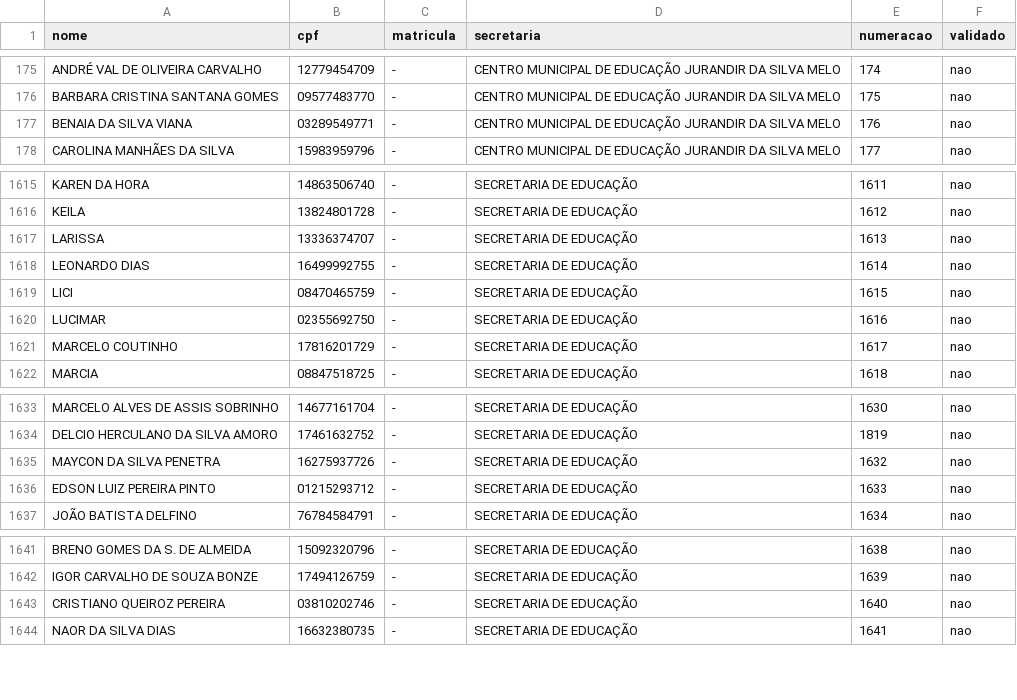
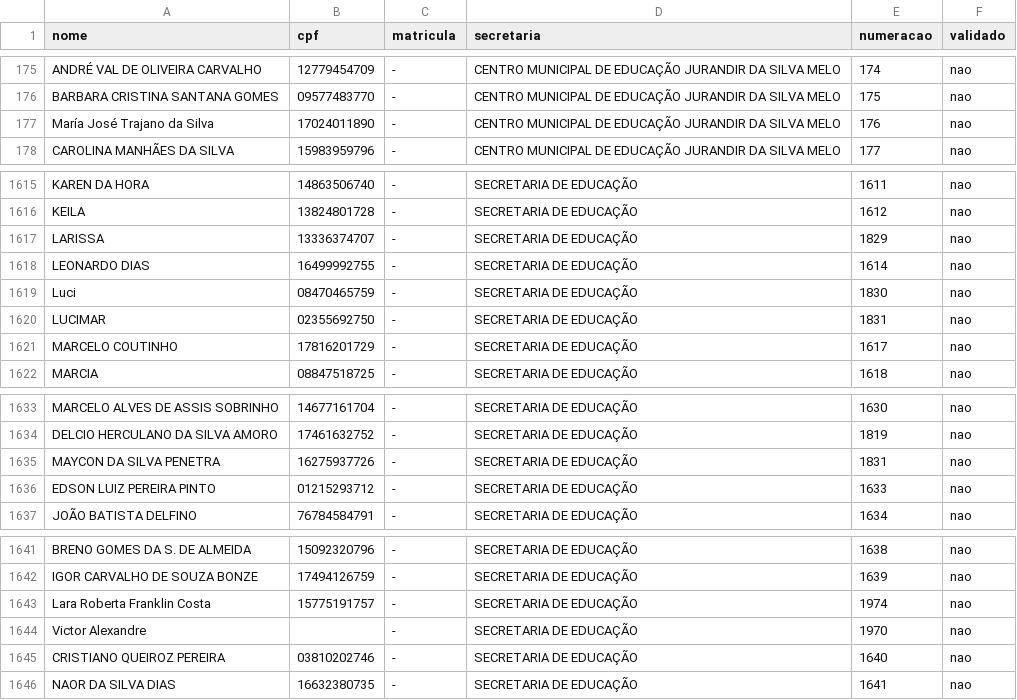
Before and after one commit to Romeiros-ux/checkin_servidores, a CSV file: Data.csv, drawn as a sheet; only a part is shown, gaps mark what is left out.

Commit message:
Atualização de cadastro

```diff
--- a/Data.csv
+++ b/Data.csv
@@ -176,3 +176,3 @@ ANDRÉ VAL DE OLIVEIRA CARVALHO,12779454709,-,CENTRO MUNICIPAL DE EDUCAÇÃO JUR
 BARBARA CRISTINA SANTANA GOMES,09577483770,-,CENTRO MUNICIPAL DE EDUCAÇÃO JURANDIR DA SILVA MELO,175,nao
-BENAIA DA SILVA VIANA,03289549771,-,CENTRO MUNICIPAL DE EDUCAÇÃO JURANDIR DA SILVA MELO,176,nao
+María José Trajano da Silva,17024011890,-,CENTRO MUNICIPAL DE EDUCAÇÃO JURANDIR DA SILVA MELO,176,nao
 CAROLINA MANHÃES DA SILVA,15983959796,-,CENTRO MUNICIPAL DE EDUCAÇÃO JURANDIR DA SILVA MELO,177,nao
@@ -1616,6 +1616,6 @@ KAREN DA HORA,14863506740,-,SECRETARIA DE EDUCAÇÃO,1611,nao
 KEILA,13824801728,-,SECRETARIA DE EDUCAÇÃO,1612,nao
-LARISSA,13336374707,-,SECRETARIA DE EDUCAÇÃO,1613,nao
+LARISSA,13336374707,-,SECRETARIA DE EDUCAÇÃO,1829,nao
 LEONARDO DIAS,16499992755,-,SECRETARIA DE EDUCAÇÃO,1614,nao
-LICI,08470465759,-,SECRETARIA DE EDUCAÇÃO,1615,nao
-LUCIMAR,02355692750,-,SECRETARIA DE EDUCAÇÃO,1616,nao
+Luci,08470465759,-,SECRETARIA DE EDUCAÇÃO,1830,nao
+LUCIMAR,02355692750,-,SECRETARIA DE EDUCAÇÃO,1831,nao
 MARCELO COUTINHO,17816201729,-,SECRETARIA DE EDUCAÇÃO,1617,nao
@@ -1634,3 +1634,3 @@ MARCELO ALVES DE ASSIS SOBRINHO,14677161704,-,SECRETARIA DE EDUCAÇÃO,1630,nao
 DELCIO HERCULANO DA SILVA AMORO,17461632752,-,SECRETARIA DE EDUCAÇÃO,1819,nao
-MAYCON DA SILVA PENETRA,16275937726,-,SECRETARIA DE EDUCAÇÃO,1632,nao
+MAYCON DA SILVA PENETRA,16275937726,-,SECRETARIA DE EDUCAÇÃO,1831,nao
 EDSON LUIZ PEREIRA PINTO,01215293712,-,SECRETARIA DE EDUCAÇÃO,1633,nao
@@ -1642,2 +1642,4 @@ BRENO GOMES DA S. DE ALMEIDA,15092320796,-,SECRETARIA DE EDUCAÇÃO,1638,nao
 IGOR CARVALHO DE SOUZA BONZE,17494126759,-,SECRETARIA DE EDUCAÇÃO,1639,nao
+Lara Roberta Franklin Costa,15775191757,-,SECRETARIA DE EDUCAÇÃO,1974,nao
+Victor Alexandre,,-,SECRETARIA DE EDUCAÇÃO,1970,nao
 CRISTIANO QUEIROZ PEREIRA,03810202746,-,SECRETARIA DE EDUCAÇÃO,1640,nao
```
